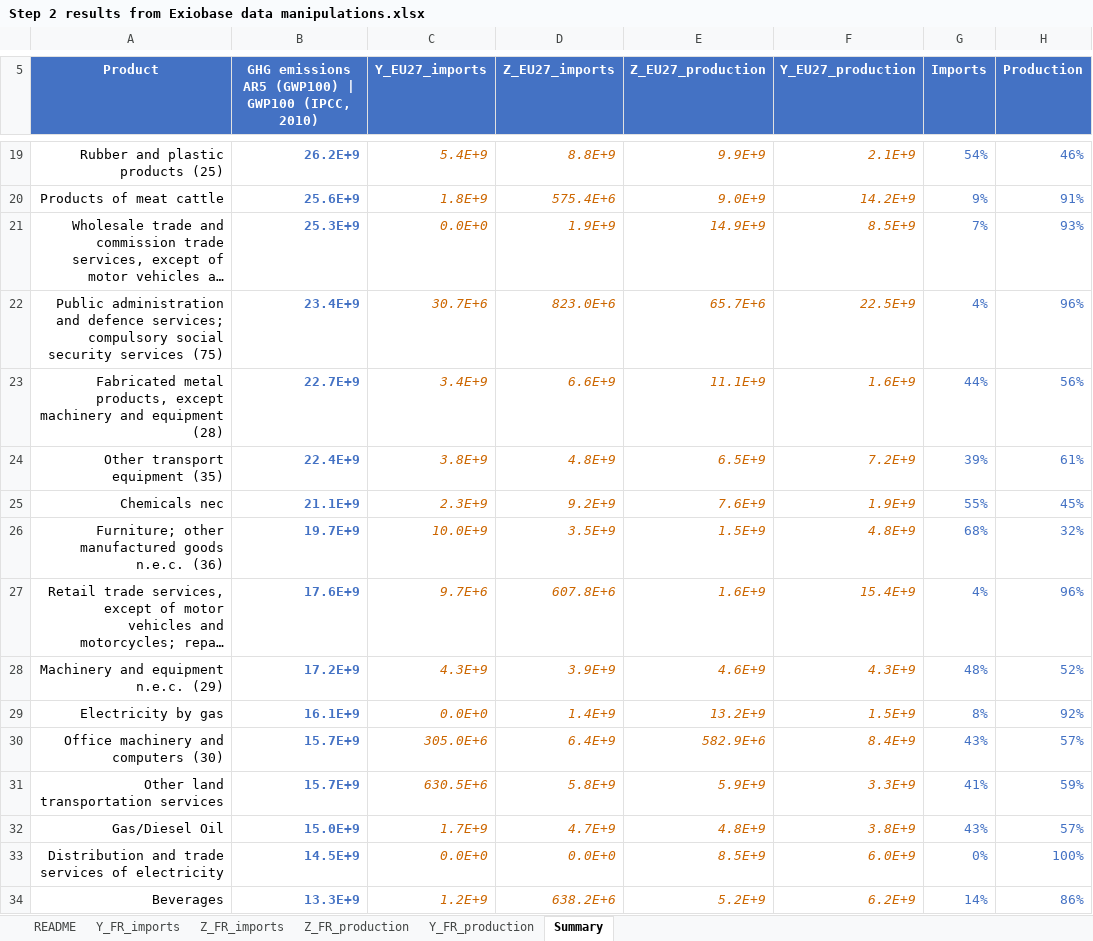
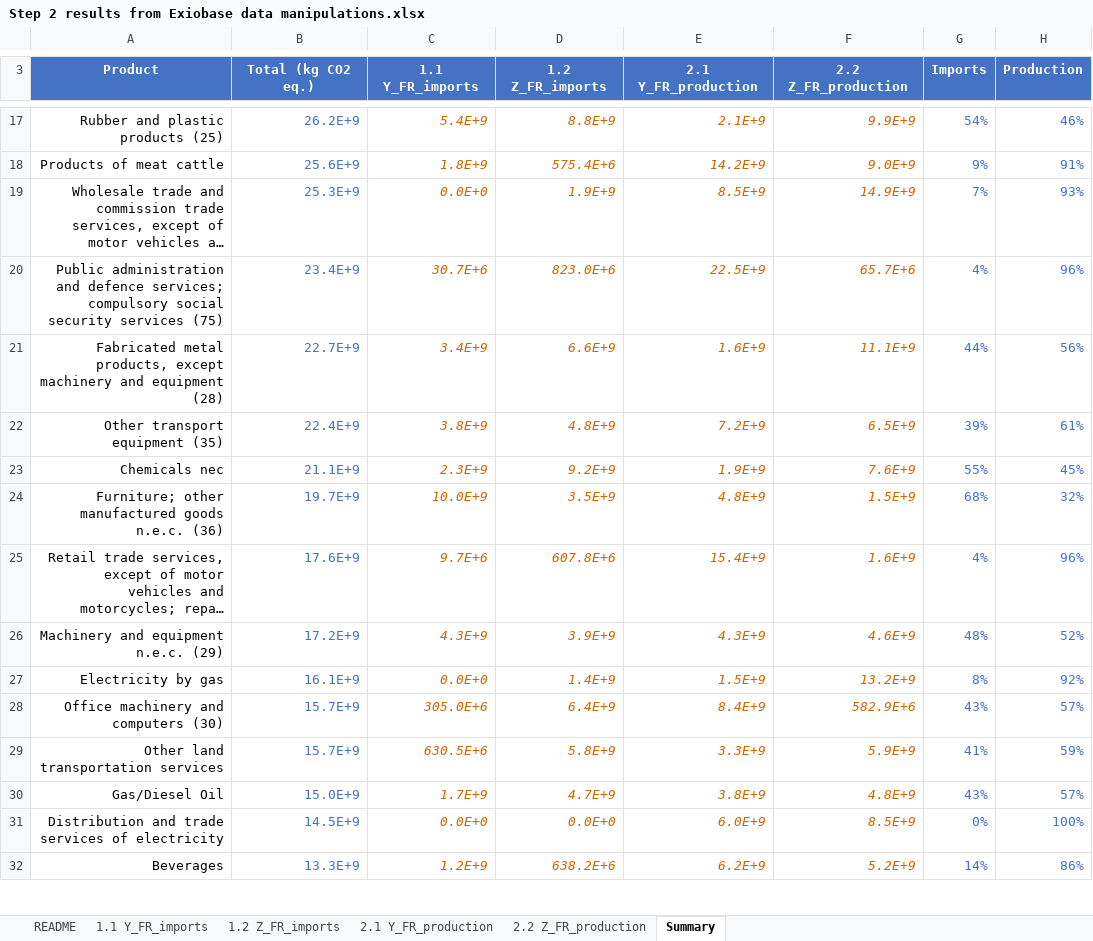
Before and after one commit to nicolnt/screen-lca-paper-supplementary-code, an Excel workbook: Article_data/Step 2 results from Exiobase data manipulations.xlsx, sheet Summary, drawn as a sheet; only a part is shown, gaps mark what is left out; long unchanged cells end in …; values as stored, in another font and other column widths than the file's, no borders; conditional formats not drawn; addresses are those after the commit; the diff covers the shown part only; the diff names each change by its address in the sheet, - before the commit and + after, or states it on an @@ line.

```diff
--- a/Article_data/Step 2 results from Exiobase data manipulations.xlsx (sheet Summary)
+++ b/Article_data/Step 2 results from Exiobase data manipulations.xlsx (sheet Summary)
-sheet tab: Y_FR_imports
+sheet tab: 1.1 Y_FR_imports
-sheet tab: Z_FR_imports
+sheet tab: 1.2 Z_FR_imports
-sheet tab: Z_FR_production
+sheet tab: 2.2 Z_FR_production
-sheet tab: Y_FR_production
+sheet tab: 2.1 Y_FR_production
@@ sheet tab order changed: README | 1.1 Y_FR_imports | 1.2 Z_FR_imports | 2.1 Y_FR_production | 2.2 Z_FR_production | Summary @@
-B3: GHG emissions AR5 (GWP100) | GWP100 (IPCC, 2010)
+B3: Total (kg CO2 eq.)
-C3: Y_EU27_imports
+C3: 1.1 Y_FR_imports
-D3: Z_EU27_imports
+D3: 1.2 Z_FR_imports
-E3: Z_EU27_production
+E3: 2.1 Y_FR_production
-F3: Y_EU27_production
+F3: 2.2 Z_FR_production
-B17:B32 bold: on
+B17:B32 bold: off
-E17 (2.1 Y_FR_production): 9.9E+9
+E17 (2.1 Y_FR_production): 2.1E+9
-F17 (2.2 Z_FR_production): 2.1E+9
+F17 (2.2 Z_FR_production): 9.9E+9
-E18 (2.1 Y_FR_production): 9.0E+9
+E18 (2.1 Y_FR_production): 14.2E+9
-F18 (2.2 Z_FR_production): 14.2E+9
+F18 (2.2 Z_FR_production): 9.0E+9
-E19 (2.1 Y_FR_production): 14.9E+9
+E19 (2.1 Y_FR_production): 8.5E+9
-F19 (2.2 Z_FR_production): 8.5E+9
+F19 (2.2 Z_FR_production): 14.9E+9
-E20 (2.1 Y_FR_production): 65.7E+6
+E20 (2.1 Y_FR_production): 22.5E+9
-F20 (2.2 Z_FR_production): 22.5E+9
+F20 (2.2 Z_FR_production): 65.7E+6
-E21 (2.1 Y_FR_production): 11.1E+9
+E21 (2.1 Y_FR_production): 1.6E+9
-F21 (2.2 Z_FR_production): 1.6E+9
+F21 (2.2 Z_FR_production): 11.1E+9
-E22 (2.1 Y_FR_production): 6.5E+9
+E22 (2.1 Y_FR_production): 7.2E+9
-F22 (2.2 Z_FR_production): 7.2E+9
+F22 (2.2 Z_FR_production): 6.5E+9
-E23 (2.1 Y_FR_production): 7.6E+9
+E23 (2.1 Y_FR_production): 1.9E+9
-F23 (2.2 Z_FR_production): 1.9E+9
+F23 (2.2 Z_FR_production): 7.6E+9
-E24 (2.1 Y_FR_production): 1.5E+9
+E24 (2.1 Y_FR_production): 4.8E+9
-F24 (2.2 Z_FR_production): 4.8E+9
+F24 (2.2 Z_FR_production): 1.5E+9
-E25 (2.1 Y_FR_production): 1.6E+9
+E25 (2.1 Y_FR_production): 15.4E+9
-F25 (2.2 Z_FR_production): 15.4E+9
+F25 (2.2 Z_FR_production): 1.6E+9
-E26 (2.1 Y_FR_production): 4.6E+9
+E26 (2.1 Y_FR_production): 4.3E+9
-F26 (2.2 Z_FR_production): 4.3E+9
+F26 (2.2 Z_FR_production): 4.6E+9
-E27 (2.1 Y_FR_production): 13.2E+9
+E27 (2.1 Y_FR_production): 1.5E+9
-F27 (2.2 Z_FR_production): 1.5E+9
+F27 (2.2 Z_FR_production): 13.2E+9
-E28 (2.1 Y_FR_production): 582.9E+6
+E28 (2.1 Y_FR_production): 8.4E+9
-F28 (2.2 Z_FR_production): 8.4E+9
+F28 (2.2 Z_FR_production): 582.9E+6
-E29 (2.1 Y_FR_production): 5.9E+9
+E29 (2.1 Y_FR_production): 3.3E+9
-F29 (2.2 Z_FR_production): 3.3E+9
+F29 (2.2 Z_FR_production): 5.9E+9
-E30 (2.1 Y_FR_production): 4.8E+9
+E30 (2.1 Y_FR_production): 3.8E+9
-F30 (2.2 Z_FR_production): 3.8E+9
+F30 (2.2 Z_FR_production): 4.8E+9
-E31 (2.1 Y_FR_production): 8.5E+9
+E31 (2.1 Y_FR_production): 6.0E+9
-F31 (2.2 Z_FR_production): 6.0E+9
+F31 (2.2 Z_FR_production): 8.5E+9
-E32 (2.1 Y_FR_production): 5.2E+9
+E32 (2.1 Y_FR_production): 6.2E+9
-F32 (2.2 Z_FR_production): 6.2E+9
+F32 (2.2 Z_FR_production): 5.2E+9
```
Also changed, not shown: 2 removed rows, 294 edited cells and cell formats elsewhere in this sheet, sheet README, sheet 1.1 Y_FR_imports, sheet 2.1 Y_FR_production, sheet 2.2 Z_FR_production, sheet 1.2 Z_FR_imports, formulas that keep their value, 1 other file.
